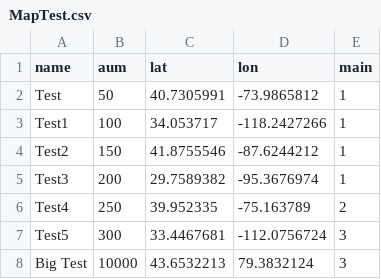
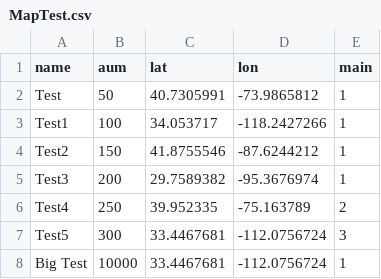
Before and after one commit to josephbaierl/NileMap, a CSV file: MapTest.csv, drawn as a sheet.

Commit message:
Update MapTest.csv

```diff
--- a/MapTest.csv
+++ b/MapTest.csv
@@ -7,2 +7,2 @@ Test4,250,39.952335,-75.163789,2
 Test5,300,33.4467681,-112.0756724,3
-Big Test,10000,43.6532213,79.3832124,3
+Big Test,10000,33.4467681,-112.0756724,1
```
